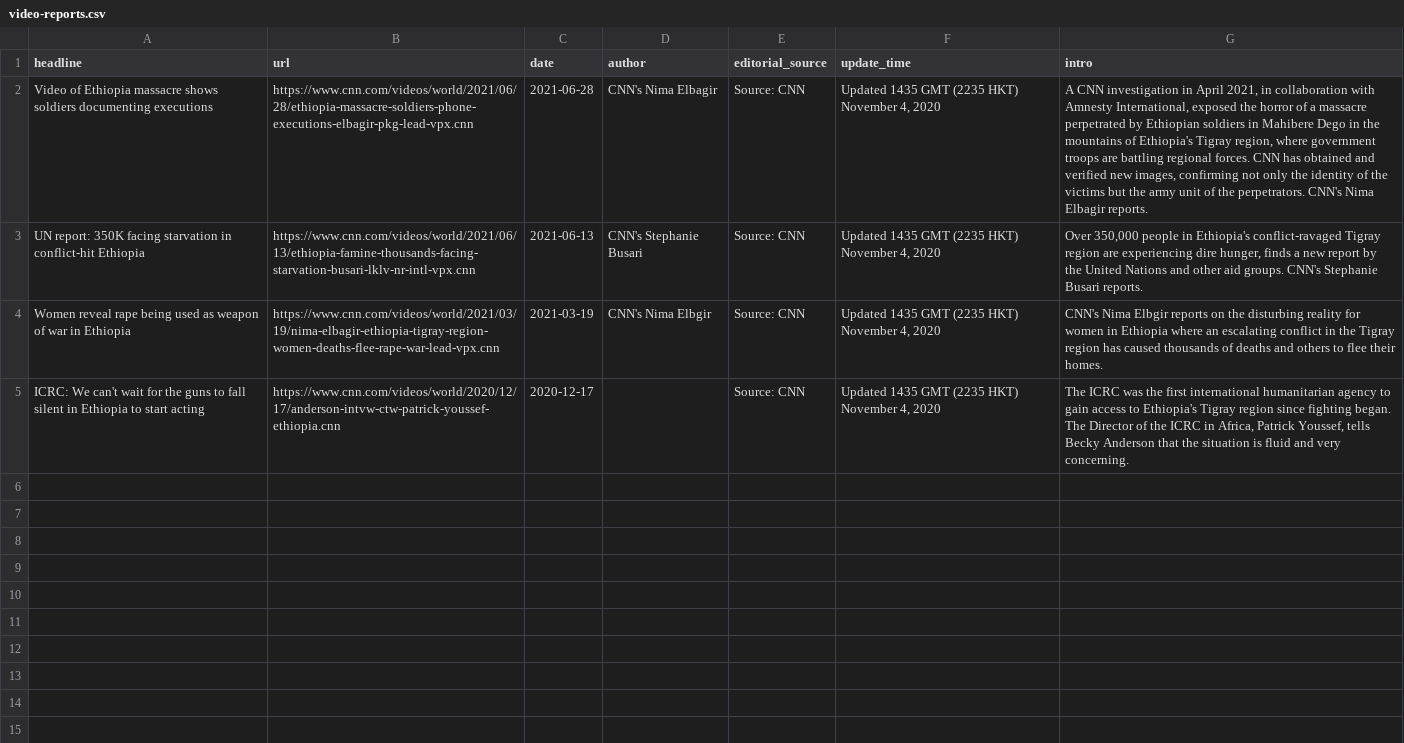
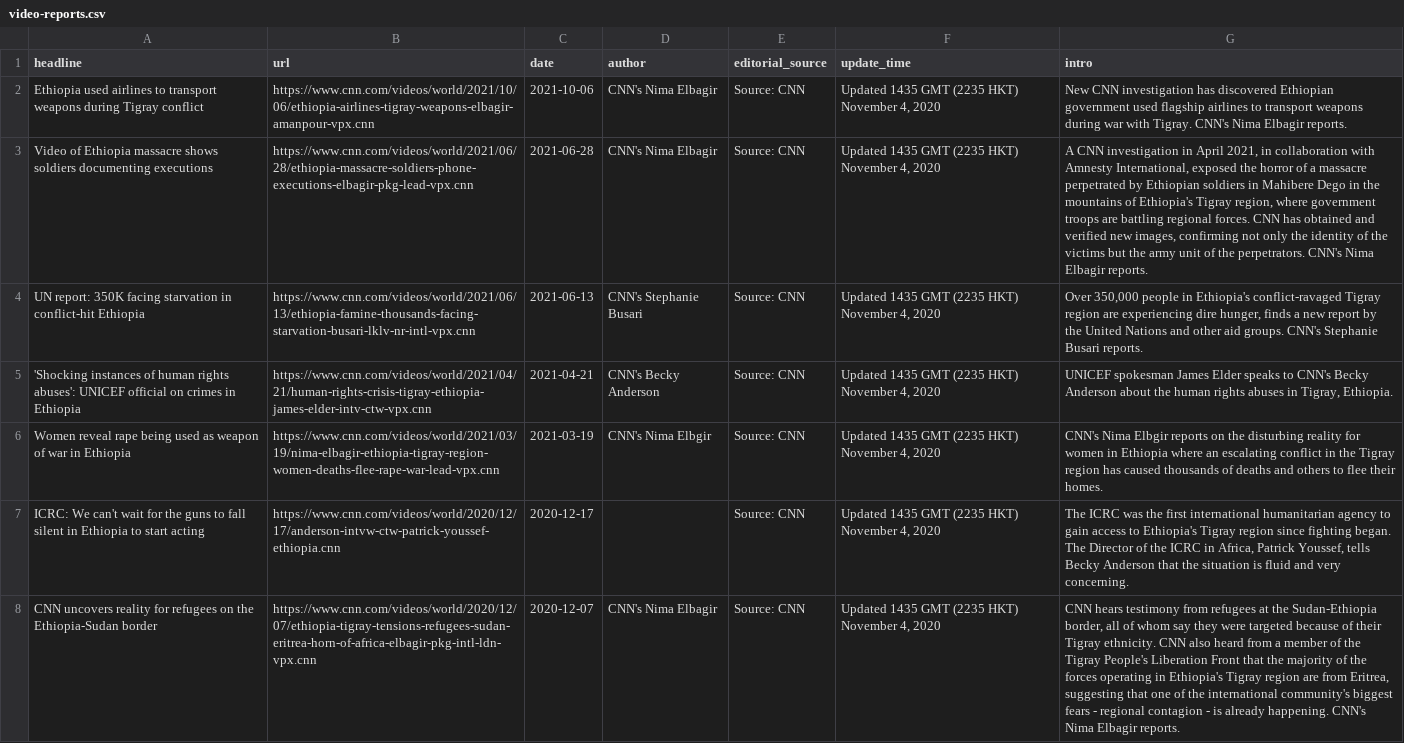
Before and after one commit to eyayaw/Ethiopian-Conflict_CNN-International_Coverage, a CSV file: video-reports.csv, drawn as a sheet; the diff names each change by its address in the sheet, - before the commit and + after, or states it on an @@ line.

Commit message:
change query into Ethiopia Tigray

```diff
--- a/video-reports.csv
+++ b/video-reports.csv
+row 2: Ethiopia used airlines to transport weapons during Tigray conflict | https://www.cnn.com/videos/world/2021/10/06/ethiopia-airlines-tigray-weapons-elbagir-amanpour-vpx.cnn | 2021-10-06 | CNN's Nima Elbagir | Source: CNN | Updated 1435 GMT (2235 HKT) November 4, 2020 | New CNN investigation has discovered Ethiopian government used flagship airlines to transport weapons during war with Tigray. CNN's Nima Elbagir reports.
+row 5: 'Shocking instances of human rights abuses': UNICEF official on crimes in Ethiopia | https://www.cnn.com/videos/world/2021/04/21/human-rights-crisis-tigray-ethiopia-james-elder-intv-ctw-vpx.cnn | 2021-04-21 | CNN's Becky Anderson | Source: CNN | Updated 1435 GMT (2235 HKT) November 4, 2020 | UNICEF spokesman James Elder speaks to CNN's Becky Anderson about the human rights abuses in Tigray, Ethiopia.
+row 8: CNN uncovers reality for refugees on the Ethiopia-Sudan border | https://www.cnn.com/videos/world/2020/12/07/ethiopia-tigray-tensions-refugees-sudan-eritrea-horn-of-africa-elbagir-pkg-intl-ldn-vpx.cnn | 2020-12-07 | CNN's Nima Elbagir | Source: CNN | Updated 1435 GMT (2235 HKT) November 4, 2020 | CNN hears testimony from refugees at the Sudan-Ethiopia border, all of whom say they were targeted because of their Tigray ethnicity. CNN also heard from a member of the Tigray People's Liberation Front that the majority of the forces operating in Ethiopia's Tigray region are from Eritrea, suggesting that one of the international community's biggest fears - regional contagion - is already happening. CNN's Nima Elbagir reports.
```
Also changed, not shown: 5 other files.
